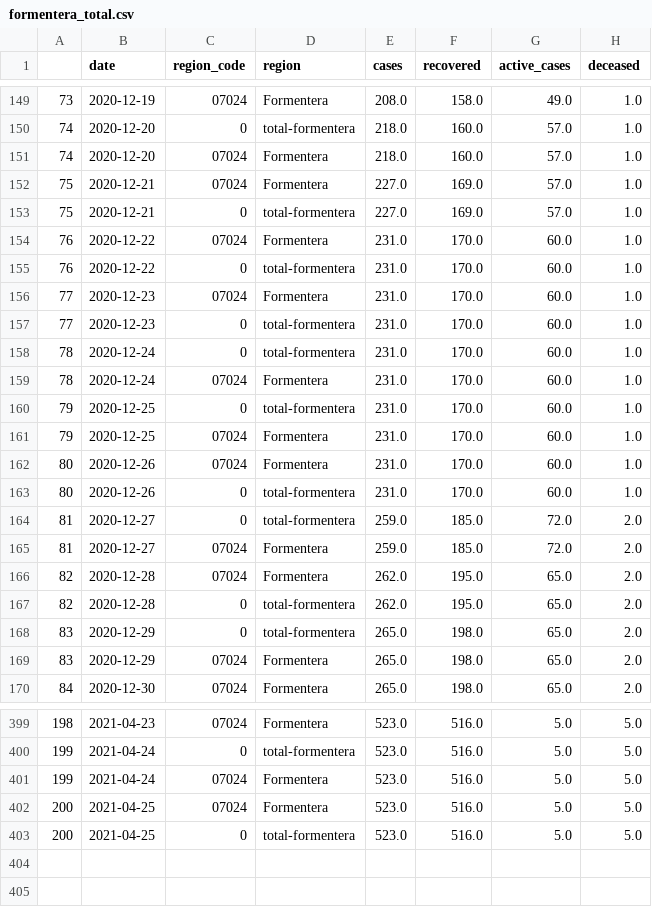
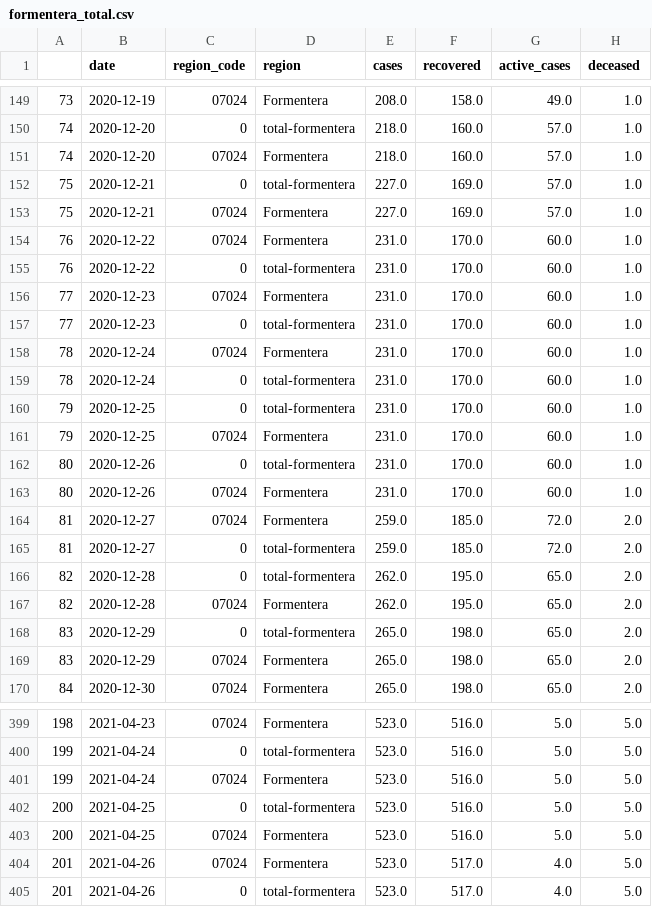
Before and after one commit to jaumeperello/covid_ib, a CSV file: download/arcgis/formentera_total.csv, drawn as a sheet; only a part is shown, gaps mark what is left out; the diff covers the shown part only.

```diff
--- a/download/arcgis/formentera_total.csv
+++ b/download/arcgis/formentera_total.csv
@@ -151,4 +151,4 @@
 74,2020-12-20,07024,Formentera,218.0,160.0,57.0,1.0
+75,2020-12-21,0,total-formentera,227.0,169.0,57.0,1.0
 75,2020-12-21,07024,Formentera,227.0,169.0,57.0,1.0
-75,2020-12-21,0,total-formentera,227.0,169.0,57.0,1.0
 76,2020-12-22,07024,Formentera,231.0,170.0,60.0,1.0
@@ -157,12 +157,12 @@
 77,2020-12-23,0,total-formentera,231.0,170.0,60.0,1.0
+78,2020-12-24,07024,Formentera,231.0,170.0,60.0,1.0
 78,2020-12-24,0,total-formentera,231.0,170.0,60.0,1.0
-78,2020-12-24,07024,Formentera,231.0,170.0,60.0,1.0
 79,2020-12-25,0,total-formentera,231.0,170.0,60.0,1.0
 79,2020-12-25,07024,Formentera,231.0,170.0,60.0,1.0
+80,2020-12-26,0,total-formentera,231.0,170.0,60.0,1.0
 80,2020-12-26,07024,Formentera,231.0,170.0,60.0,1.0
-80,2020-12-26,0,total-formentera,231.0,170.0,60.0,1.0
+81,2020-12-27,07024,Formentera,259.0,185.0,72.0,2.0
 81,2020-12-27,0,total-formentera,259.0,185.0,72.0,2.0
-81,2020-12-27,07024,Formentera,259.0,185.0,72.0,2.0
+82,2020-12-28,0,total-formentera,262.0,195.0,65.0,2.0
 82,2020-12-28,07024,Formentera,262.0,195.0,65.0,2.0
-82,2020-12-28,0,total-formentera,262.0,195.0,65.0,2.0
 83,2020-12-29,0,total-formentera,265.0,198.0,65.0,2.0
@@ -401,3 +401,5 @@
 199,2021-04-24,07024,Formentera,523.0,516.0,5.0,5.0
+200,2021-04-25,0,total-formentera,523.0,516.0,5.0,5.0
 200,2021-04-25,07024,Formentera,523.0,516.0,5.0,5.0
-200,2021-04-25,0,total-formentera,523.0,516.0,5.0,5.0
+201,2021-04-26,07024,Formentera,523.0,517.0,4.0,5.0
+201,2021-04-26,0,total-formentera,523.0,517.0,4.0,5.0
```
Also changed, not shown: 73 moved rows elsewhere in this file, download/arcgis/eivissa_total.csv, download/arcgis/mallorca_total.csv, 2 other files.
